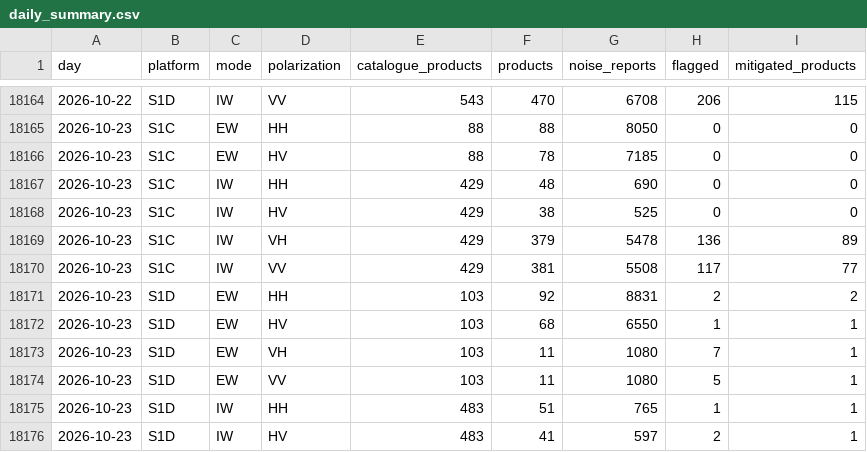
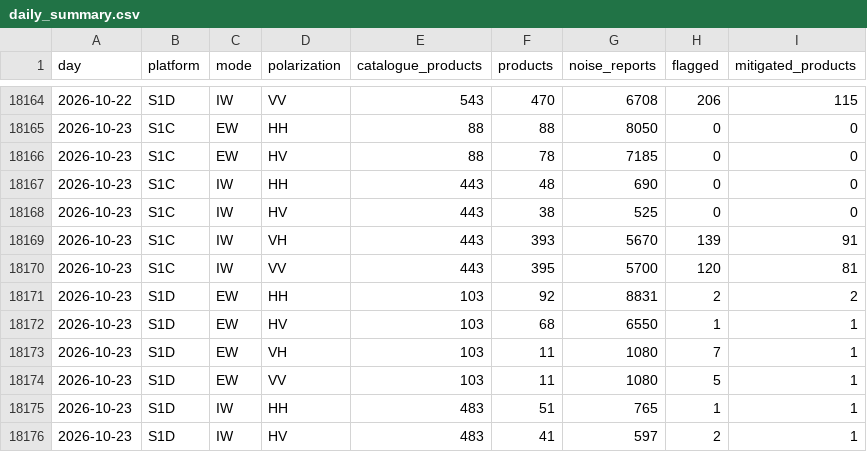
Before and after one commit to egagli/s1-rfi-inventory, a CSV file: data/daily_summary.csv, drawn as a sheet; only a part is shown, gaps mark what is left out.

```diff
--- a/data/daily_summary.csv
+++ b/data/daily_summary.csv
@@ -18166,6 +18166,6 @@ day,platform,mode,polarization,catalogue_products,products,noise_reports,flagged
 2026-10-23,S1C,EW,HV,88,78,7185,0,0
-2026-10-23,S1C,IW,HH,429,48,690,0,0
-2026-10-23,S1C,IW,HV,429,38,525,0,0
-2026-10-23,S1C,IW,VH,429,379,5478,136,89
-2026-10-23,S1C,IW,VV,429,381,5508,117,77
+2026-10-23,S1C,IW,HH,443,48,690,0,0
+2026-10-23,S1C,IW,HV,443,38,525,0,0
+2026-10-23,S1C,IW,VH,443,393,5670,139,91
+2026-10-23,S1C,IW,VV,443,395,5700,120,81
 2026-10-23,S1D,EW,HH,103,92,8831,2,2
```
